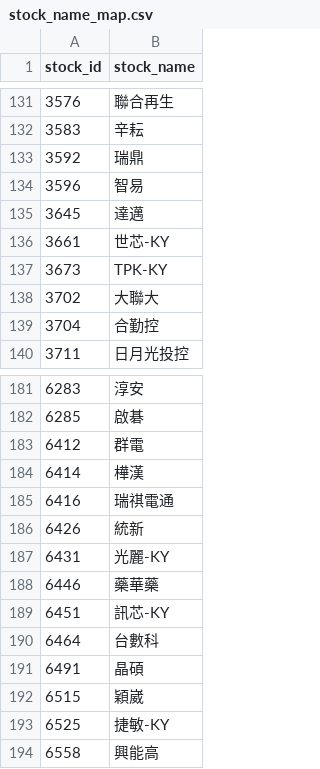
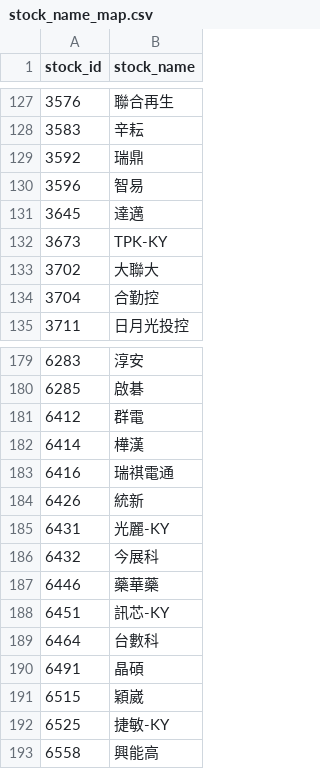
Before and after one commit to bichcs5566-alt/V204-app, a CSV file: stock_name_map.csv, drawn as a sheet; only a part is shown, gaps mark what is left out; removed rows and columns are numbered as before the commit, all else as after; the diff covers the shown part only; the diff names each change by its address in the sheet, - before the commit and + after, or states it on an @@ line.

```diff
--- a/stock_name_map.csv
+++ b/stock_name_map.csv
-row 136: 3661 | 世芯-KY
+row 186: 6432 | 今展科
```
Also changed, not shown: 15 added rows and 15 removed rows elsewhere in this file, mobile_dashboard_v1/data/selection_debug.csv, mobile_dashboard_v1/data/state_transition_memory.csv, 56 other files.
